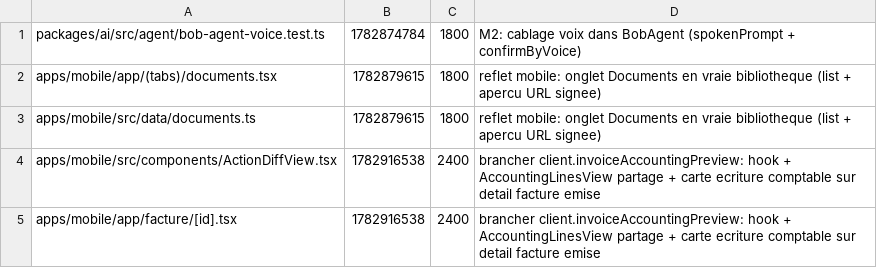
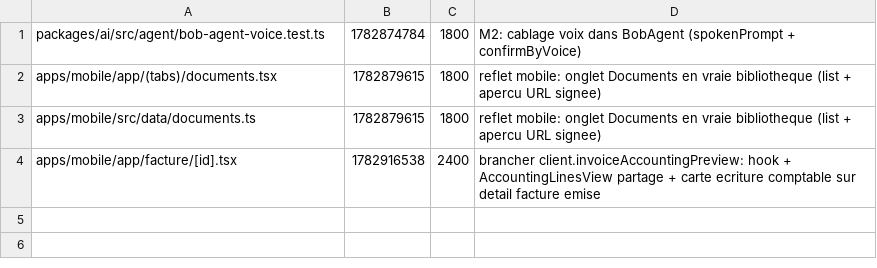
Before and after one commit to GLWebDevAgency/bob-pro, a TSV file: claims.tsv, drawn as a sheet; the diff names each change by its address in the sheet, - before the commit and + after, or states it on an @@ line.

Commit message:
release:apps/mobile/src/components/ActionDiffView.tsx

```diff
--- a/claims.tsv
+++ b/claims.tsv
-row 4: apps/mobile/src/components/ActionDiffView.tsx | 1782916538 | 2400 | brancher client.invoiceAccountingPreview: hook + AccountingLinesView partage + carte ecriture comptable sur detail facture emise
```
Also changed, not shown: 1 other file.
